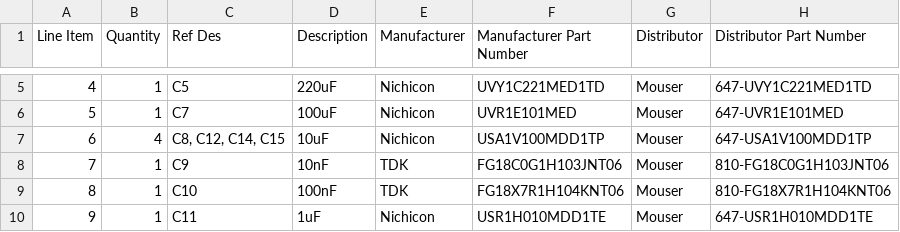
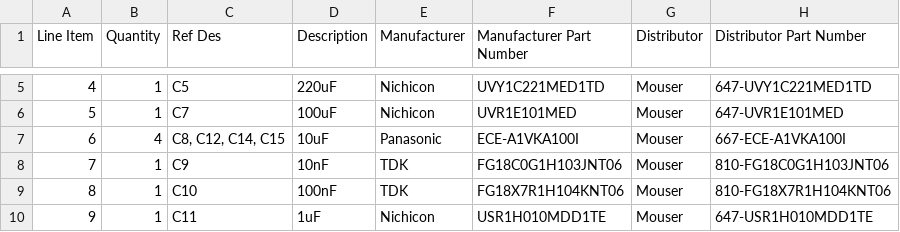
Before and after one commit to Syntonie/documentation, a CSV file: CBV001/CBV001_THT_RevC_BOM.csv, drawn as a sheet; only a part is shown, gaps mark what is left out.

```diff
--- a/CBV001/CBV001_THT_RevC_BOM.csv
+++ b/CBV001/CBV001_THT_RevC_BOM.csv
@@ -6,3 +6,3 @@ Line Item,Quantity,Ref Des,Description,Manufacturer,Manufacturer Part Number,Dis
 5,1,C7,100uF,Nichicon,UVR1E101MED ,Mouser,647-UVR1E101MED
-6,4,"C8, C12, C14, C15",10uF,Nichicon,USA1V100MDD1TP,Mouser,647-USA1V100MDD1TP
+6,4,"C8, C12, C14, C15",10uF,Panasonic,ECE-A1VKA100I,Mouser,667-ECE-A1VKA100I
 7,1,C9,10nF,TDK,FG18C0G1H103JNT06,Mouser,810-FG18C0G1H103JNT06
```
Also changed, not shown: CBV002/CBV002_RevF_BOM.csv, VU001/VU001_RevC_BOM.csv, 11 other files.
